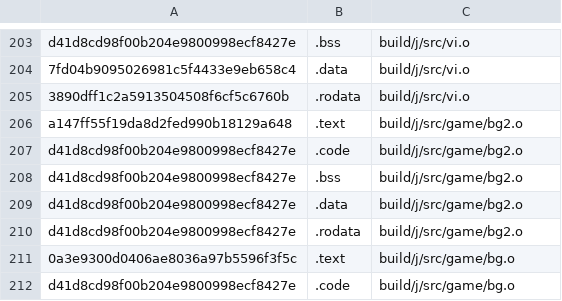
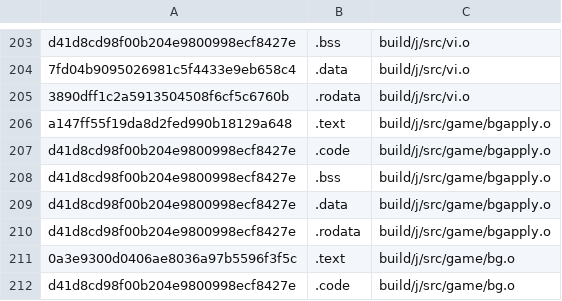
Before and after one commit to Luchador/GUD, a CSV file: scripts/ge007.j-test_basis.csv, drawn as a sheet; only a part is shown, gaps mark what is left out.

```diff
--- a/scripts/ge007.j-test_basis.csv
+++ b/scripts/ge007.j-test_basis.csv
@@ -205,7 +205,7 @@ d41d8cd98f00b204e9800998ecf8427e,.bss,build/j/src/vi.o
 3890dff1c2a5913504508f6cf5c6760b,.rodata,build/j/src/vi.o
-a147ff55f19da8d2fed990b18129a648,.text,build/j/src/game/bg2.o
-d41d8cd98f00b204e9800998ecf8427e,.code,build/j/src/game/bg2.o
-d41d8cd98f00b204e9800998ecf8427e,.bss,build/j/src/game/bg2.o
-d41d8cd98f00b204e9800998ecf8427e,.data,build/j/src/game/bg2.o
-d41d8cd98f00b204e9800998ecf8427e,.rodata,build/j/src/game/bg2.o
+a147ff55f19da8d2fed990b18129a648,.text,build/j/src/game/bgapply.o
+d41d8cd98f00b204e9800998ecf8427e,.code,build/j/src/game/bgapply.o
+d41d8cd98f00b204e9800998ecf8427e,.bss,build/j/src/game/bgapply.o
+d41d8cd98f00b204e9800998ecf8427e,.data,build/j/src/game/bgapply.o
+d41d8cd98f00b204e9800998ecf8427e,.rodata,build/j/src/game/bgapply.o
 0a3e9300d0406ae8036a97b5596f3f5c,.text,build/j/src/game/bg.o
```
Also changed, not shown: scripts/ge007.e-test_basis.csv, scripts/ge007.u-test_basis.csv, 9 other files.
